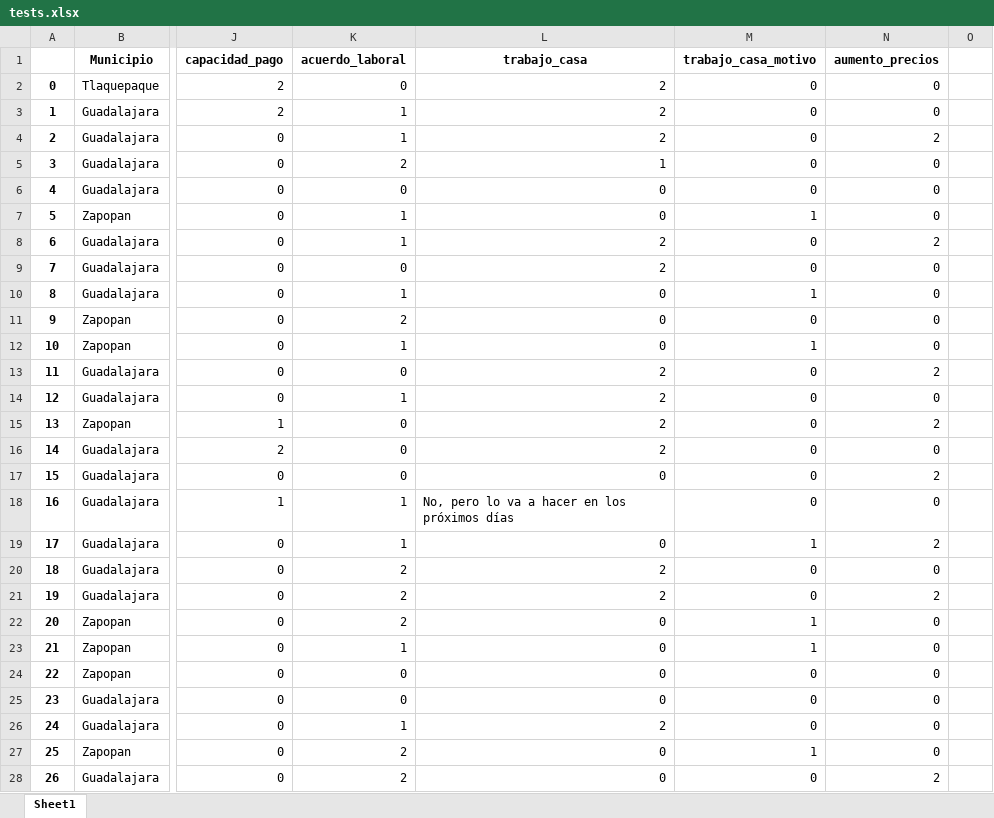
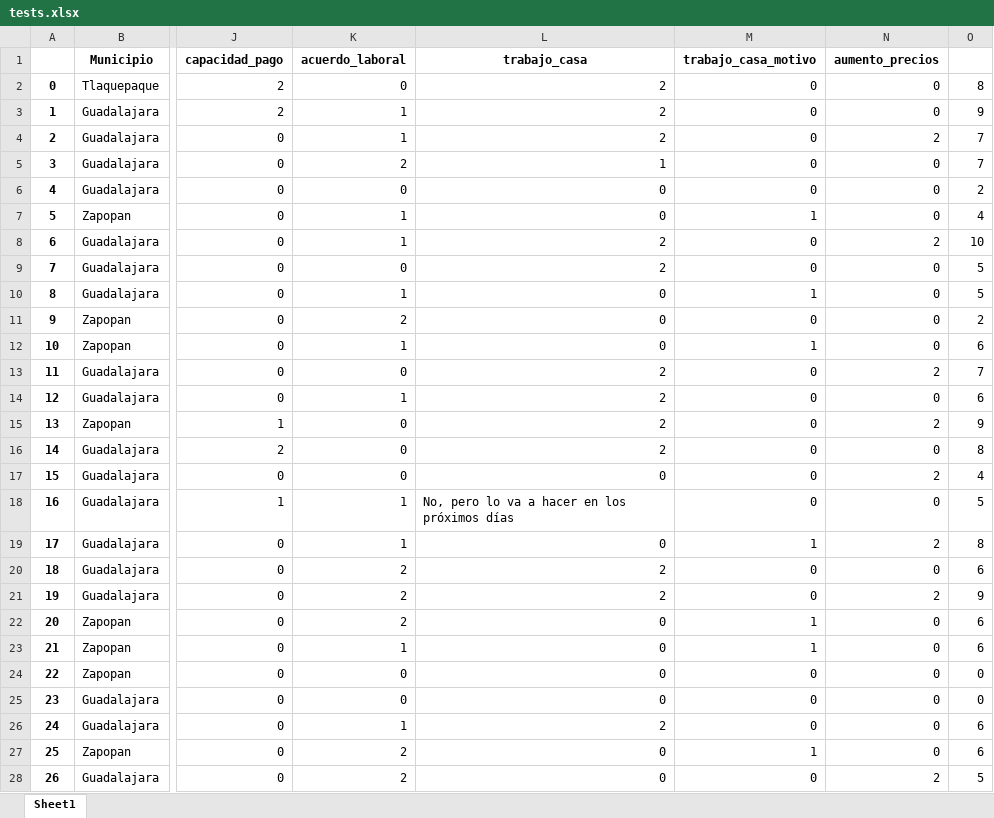
Before and after one commit to IFFranciscoME/Urban_Lab_Desarrollo, an Excel workbook: Oscar/Sprint 5/tests.xlsx, sheet Sheet1, drawn as a sheet; only a part is shown, gaps mark what is left out; values as stored, in another font and other column widths than the file's, no borders; the diff covers the shown part only; the diff names each change by its address in the sheet, - before the commit and + after, or states it on an @@ line.

Commit message:
Oscar's Changes

```diff
--- a/Oscar/Sprint 5/tests.xlsx (sheet Sheet1)
+++ b/Oscar/Sprint 5/tests.xlsx (sheet Sheet1)
-O2: (empty)
+O2: 8
-O3: (empty)
+O3: 9
-O4:O5: (empty)
+O4:O5: 7
-O6: (empty)
+O6: 2
-O7: (empty)
+O7: 4
-O8: (empty)
+O8: 10
-O9:O10: (empty)
+O9:O10: 5
-O11: (empty)
+O11: 2
-O12: (empty)
+O12: 6
-O13: (empty)
+O13: 7
-O14: (empty)
+O14: 6
-O15: (empty)
+O15: 9
-O16: (empty)
+O16: 8
-O17: (empty)
+O17: 4
-O18: (empty)
+O18: 5
-O19: (empty)
+O19: 8
-O20: (empty)
+O20: 6
-O21: (empty)
+O21: 9
-O22:O23: (empty)
+O22:O23: 6
-O24:O25: (empty)
+O24:O25: 0
-O26:O27: (empty)
+O26:O27: 6
-O28: (empty)
+O28: 5
```
Also changed, not shown: 1441 edited cells elsewhere in this sheet, 2 other files.
